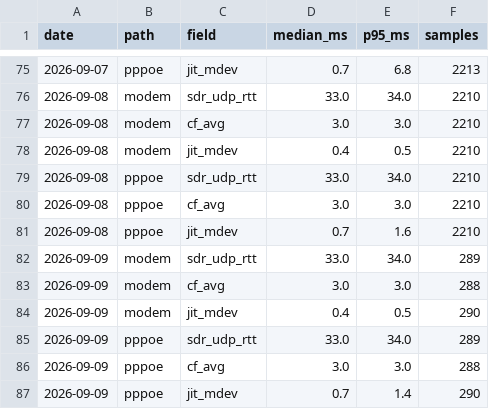
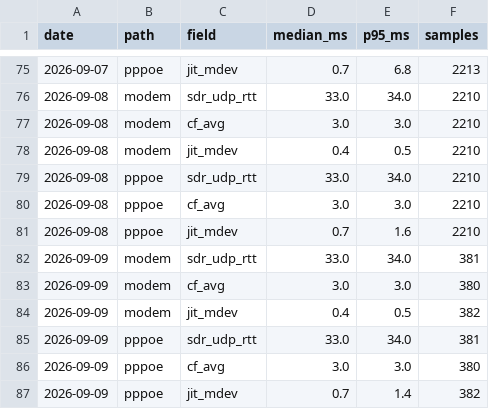
Before and after one commit to Hydr0neFN/hinet-dual-path-probe, a CSV file: data/history.csv, drawn as a sheet; only a part is shown, gaps mark what is left out.

Commit message:
data: refresh from live probe (54792 samples)

```diff
--- a/data/history.csv
+++ b/data/history.csv
@@ -81,7 +81,7 @@ date,path,field,median_ms,p95_ms,samples
 2026-09-08,pppoe,jit_mdev,0.7,1.6,2210
-2026-09-09,modem,sdr_udp_rtt,33.0,34.0,289
-2026-09-09,modem,cf_avg,3.0,3.0,288
-2026-09-09,modem,jit_mdev,0.4,0.5,290
-2026-09-09,pppoe,sdr_udp_rtt,33.0,34.0,289
-2026-09-09,pppoe,cf_avg,3.0,3.0,288
-2026-09-09,pppoe,jit_mdev,0.7,1.4,290
+2026-09-09,modem,sdr_udp_rtt,33.0,34.0,381
+2026-09-09,modem,cf_avg,3.0,3.0,380
+2026-09-09,modem,jit_mdev,0.4,0.5,382
+2026-09-09,pppoe,sdr_udp_rtt,33.0,34.0,381
+2026-09-09,pppoe,cf_avg,3.0,3.0,380
+2026-09-09,pppoe,jit_mdev,0.7,1.4,382
```
Also changed, not shown: 11 other files.
